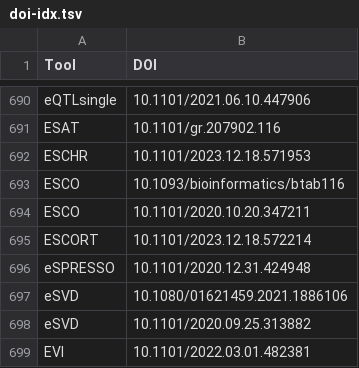
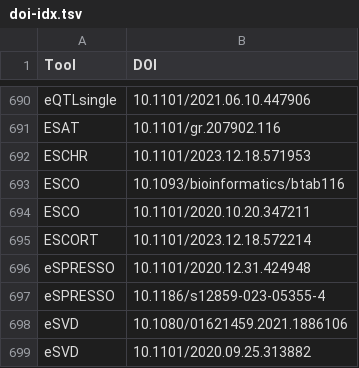
Before and after one commit to scRNA-tools/scRNA-tools, a TSV file: database/doi-idx.tsv, drawn as a sheet; only a part is shown, gaps mark what is left out; the shorter side is filled out with more unchanged rows; the diff names each change by its address in the sheet, - before the commit and + after, or states it on an @@ line.

```diff
--- a/database/doi-idx.tsv
+++ b/database/doi-idx.tsv
+row 697: eSPRESSO | 10.1186/s12859-023-05355-4
```
Also changed, not shown: database/reference-links.tsv, database/references.tsv, 1 other file.
